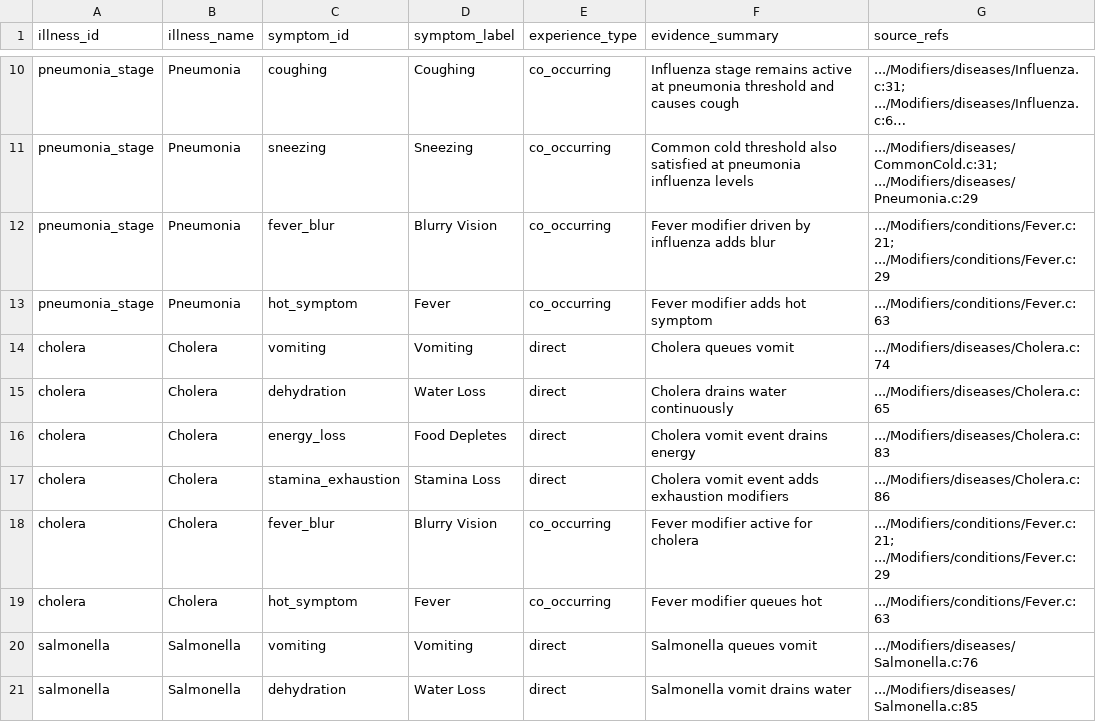
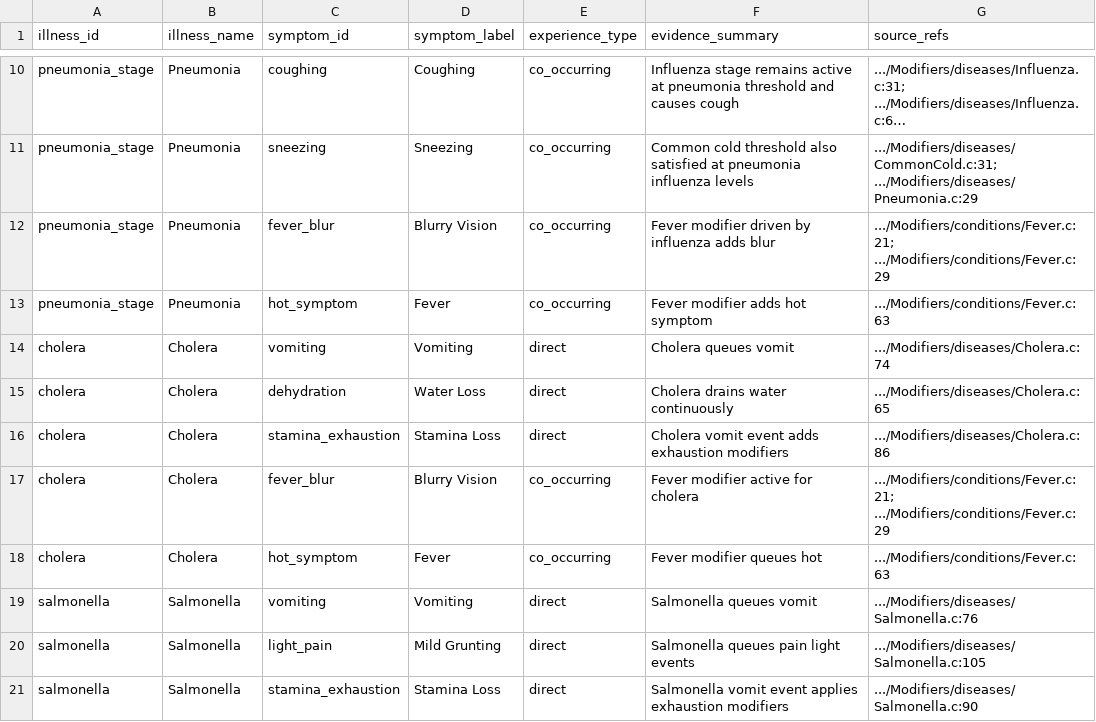
Before and after one commit to samgeekman/DayZ-Illness-Checker, a CSV file: symptom_evidence_map.csv, drawn as a sheet; only a part is shown, gaps mark what is left out; the shorter side is filled out with more unchanged rows; long unchanged cells end in …; the diff covers the shown part only; the diff names each change by its address in the sheet, - before the commit and + after, or states it on an @@ line.

```diff
--- a/symptom_evidence_map.csv
+++ b/symptom_evidence_map.csv
-row 16: cholera | Cholera | energy_loss | Food Depletes | direct | Cholera vomit event drains energy | .../Modifiers/diseases/Cholera.c:83
-row 21: salmonella | Salmonella | dehydration | Water Loss | direct | Salmonella vomit drains water | .../Modifiers/diseases/Salmonella.c:85
```
Also changed, not shown: 3 removed rows and 12 edited cells elsewhere in this file, dayz_complete_disease_picture.csv, 8 other files.
